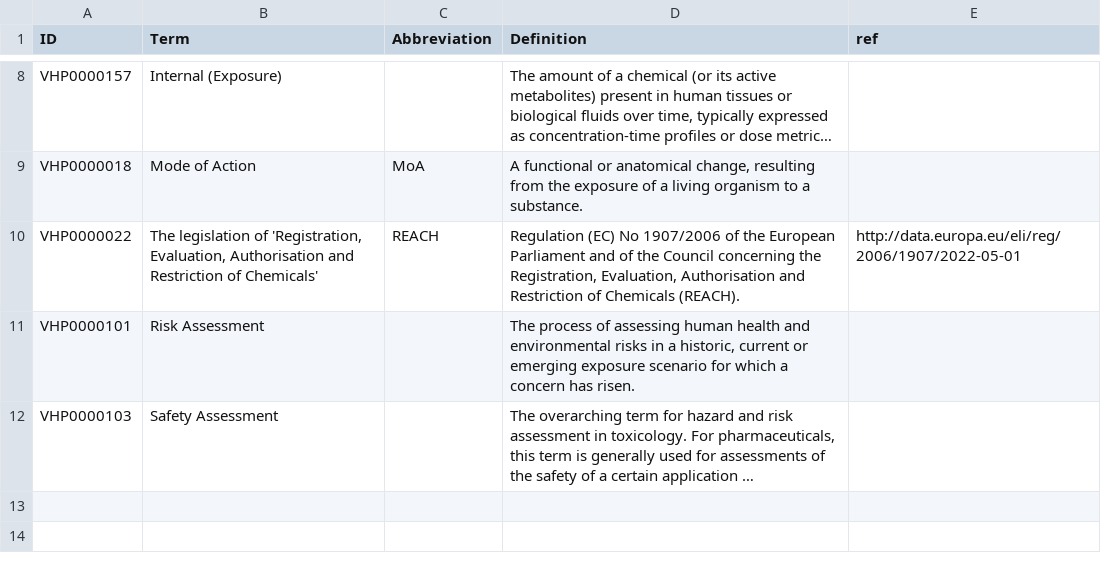
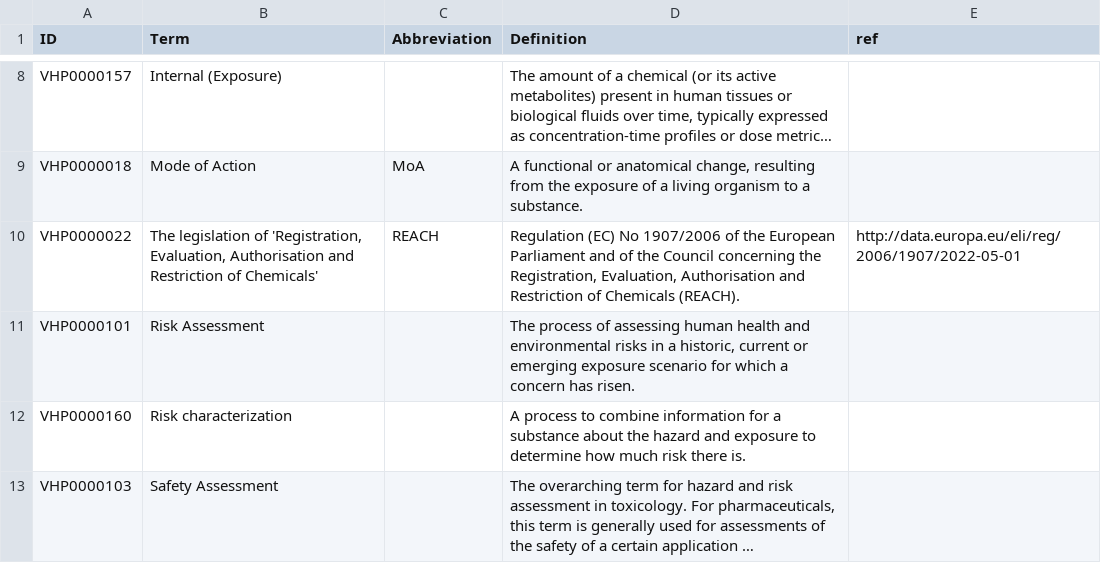
Before and after one commit to VHP4Safety/glossary, a TSV file: templates/risk_assessment.tsv, drawn as a sheet; only a part is shown, gaps mark what is left out; long unchanged cells end in …; the diff names each change by its address in the sheet, - before the commit and + after, or states it on an @@ line.

Commit message:
adding a term based on #144.

```diff
--- a/templates/risk_assessment.tsv
+++ b/templates/risk_assessment.tsv
+row 12: VHP0000160 | Risk characterization |  | A process to combine information for a substance about the hazard and exposure to determine how much risk there is.
```
